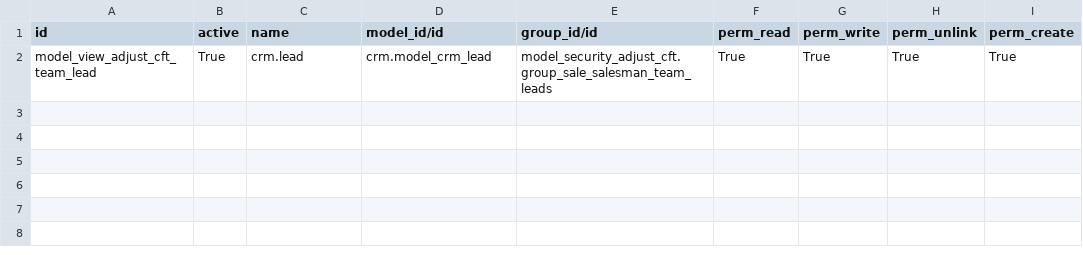
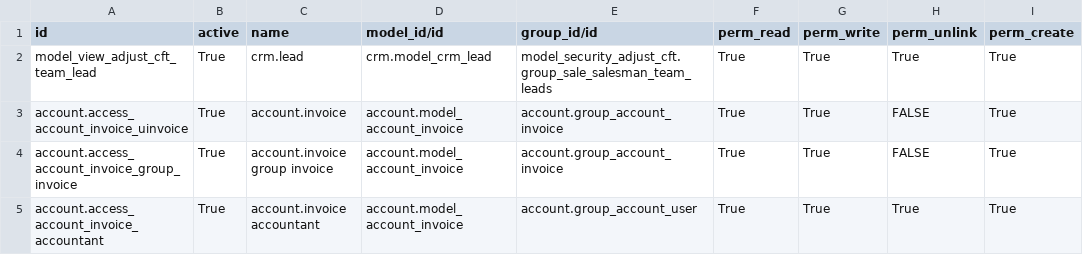
Before and after one commit to ecosoft-odoo/cft, a CSV file: model_security_adjust_cft/data/ir.model.access.csv, drawn as a sheet; the diff names each change by its address in the sheet, - before the commit and + after, or states it on an @@ line.

Commit message:
[IMP]updating access control list

```diff
--- a/model_security_adjust_cft/data/ir.model.access.csv
+++ b/model_security_adjust_cft/data/ir.model.access.csv
+row 3: account.access_account_invoice_uinvoice | True | account.invoice | account.model_account_invoice | account.group_account_invoice | True | True | FALSE | True
+row 4: account.access_account_invoice_group_invoice | True | account.invoice group invoice | account.model_account_invoice | account.group_account_invoice | True | True | FALSE | True
+row 5: account.access_account_invoice_accountant | True | account.invoice accountant | account.model_account_invoice | account.group_account_user | True | True | True | True
```
Also changed, not shown: 1 other file.
